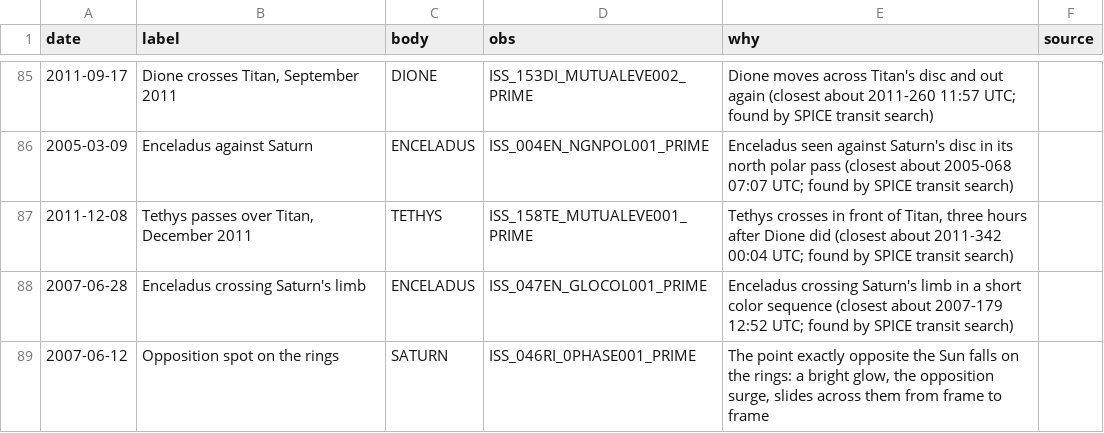
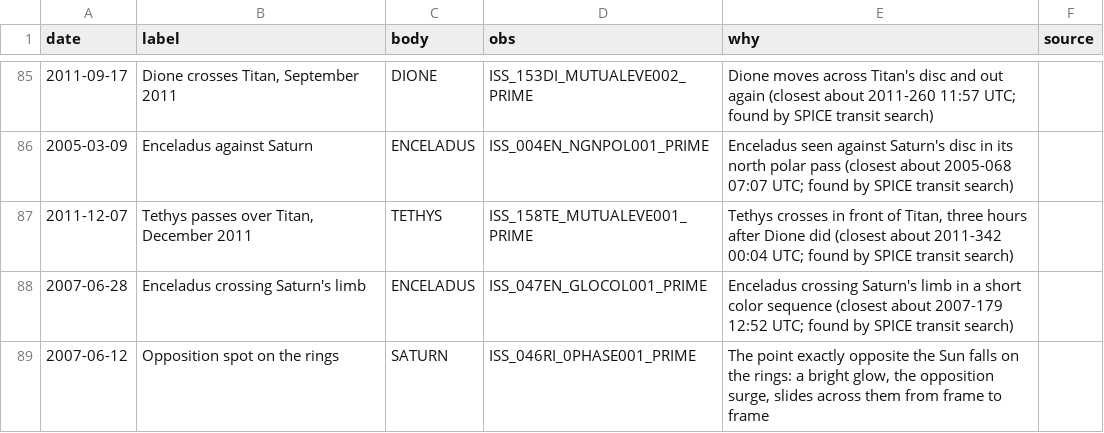
Before and after one commit to siacavazzi/Cassini-Project, a CSV file: web/replay/moments.csv, drawn as a sheet; only a part is shown, gaps mark what is left out.

```diff
--- a/web/replay/moments.csv
+++ b/web/replay/moments.csv
@@ -86,3 +86,3 @@ date,label,body,obs,why,source
 2005-03-09,Enceladus against Saturn,ENCELADUS,ISS_004EN_NGNPOL001_PRIME,Enceladus seen against Saturn's disc in its north polar pass (closest about 2005-068 07:07 UTC; found by SPICE transit search),
-2011-12-08,"Tethys passes over Titan, December 2011",TETHYS,ISS_158TE_MUTUALEVE001_PRIME,"Tethys crosses in front of Titan, three hours after Dione did (closest about 2011-342 00:04 UTC; found by SPICE transit search)",
+2011-12-07,"Tethys passes over Titan, December 2011",TETHYS,ISS_158TE_MUTUALEVE001_PRIME,"Tethys crosses in front of Titan, three hours after Dione did (closest about 2011-342 00:04 UTC; found by SPICE transit search)",
 2007-06-28,Enceladus crossing Saturn's limb,ENCELADUS,ISS_047EN_GLOCOL001_PRIME,Enceladus crossing Saturn's limb in a short color sequence (closest about 2007-179 12:52 UTC; found by SPICE transit search),
```
Also changed, not shown: 3 other files.
